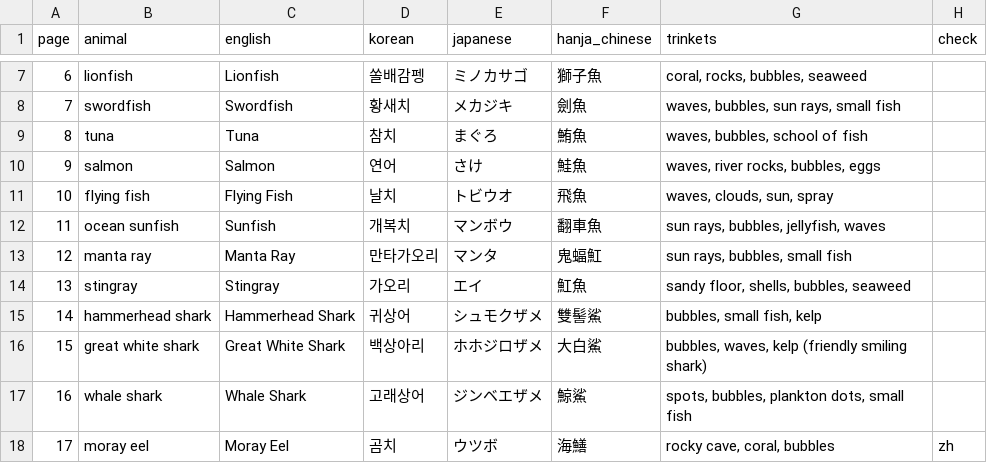
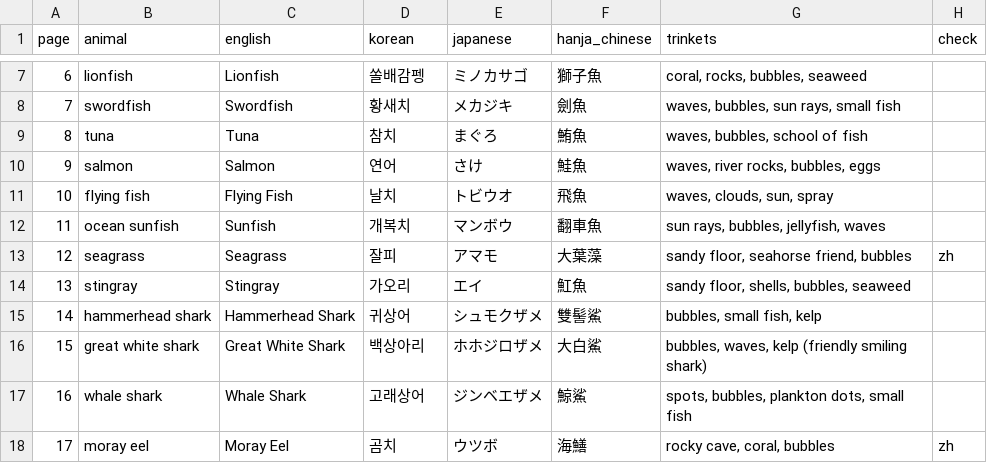
Before and after one commit to swanieprincess/color-me-language, a CSV file: books/under-the-sea-1-fish/pages.csv, drawn as a sheet; only a part is shown, gaps mark what is left out; the diff covers the shown part only.

```diff
--- a/books/under-the-sea-1-fish/pages.csv
+++ b/books/under-the-sea-1-fish/pages.csv
@@ -12,3 +12,3 @@ page,animal,english,korean,japanese,hanja_chinese,trinkets,check
 11,ocean sunfish,Sunfish,개복치,マンボウ,翻車魚,"sun rays, bubbles, jellyfish, waves",
-12,manta ray,Manta Ray,만타가오리,マンタ,鬼蝠魟,"sun rays, bubbles, small fish",
+12,seagrass,Seagrass,잘피,アマモ,大葉藻,"sandy floor, seahorse friend, bubbles",zh
 13,stingray,Stingray,가오리,エイ,魟魚,"sandy floor, shells, bubbles, seaweed",
```
Also changed, not shown: 31 edited cells elsewhere in this file, 3 other files.
